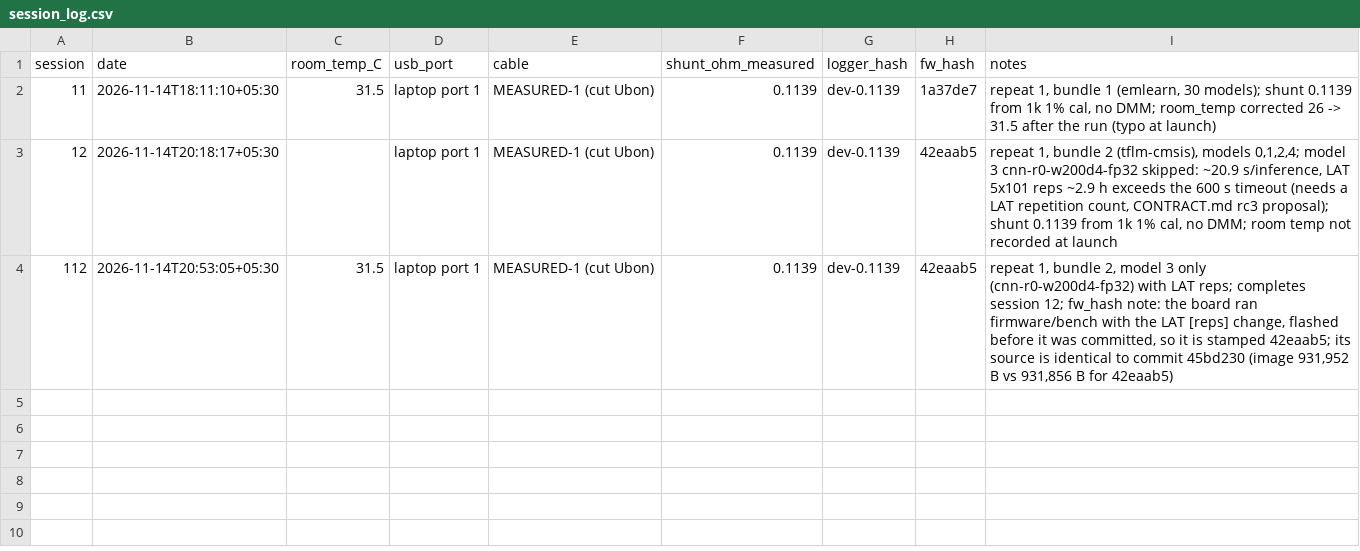
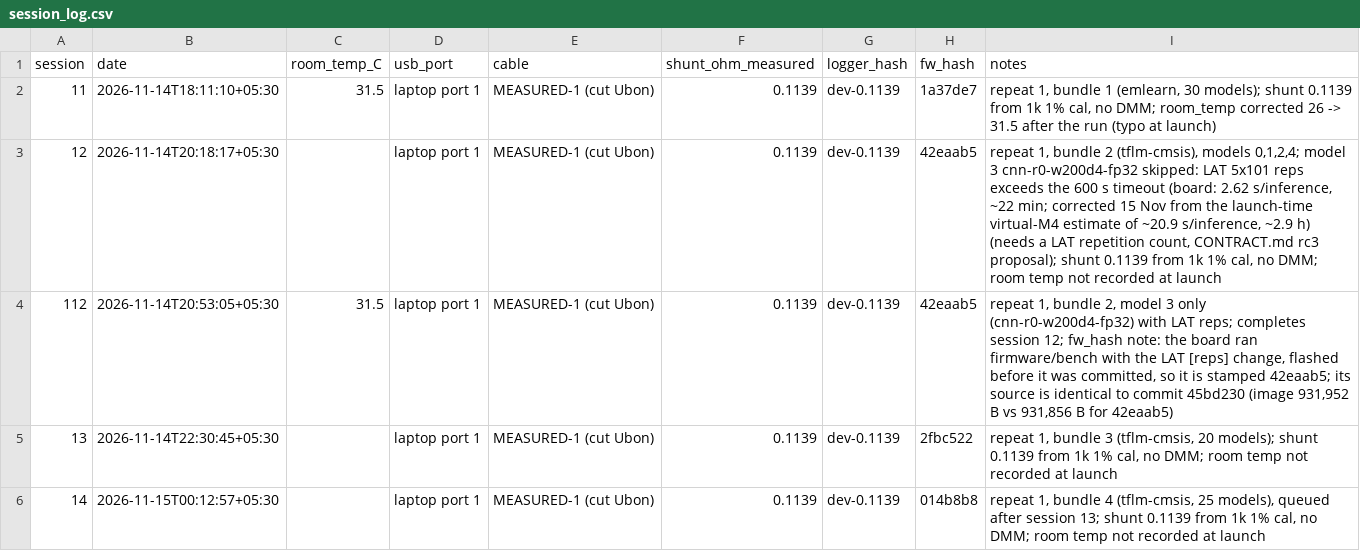
Before and after one commit to agnibha11/TinyML-Pareto, a CSV file: results/session_log.csv, drawn as a sheet.

Commit message:
Repeat 1 complete: sessions 13 (bundle 3) and 14 (bundle 4); correct the LAT timing reason

```diff
--- a/results/session_log.csv
+++ b/results/session_log.csv
@@ -2,3 +2,5 @@ session,date,room_temp_C,usb_port,cable,shunt_ohm_measured,logger_hash,fw_hash,n
 11,2026-11-14T18:11:10+05:30,31.5,laptop port 1,MEASURED-1 (cut Ubon),0.1139,dev-0.1139,1a37de7,"repeat 1, bundle 1 (emlearn, 30 models); shunt 0.1139 from 1k 1% cal, no DMM; room_temp corrected 26 -> 31.5 after the run (typo at launch)"
-12,2026-11-14T20:18:17+05:30,,laptop port 1,MEASURED-1 (cut Ubon),0.1139,dev-0.1139,42eaab5,"repeat 1, bundle 2 (tflm-cmsis), models 0,1,2,4; model 3 cnn-r0-w200d4-fp32 skipped: ~20.9 s/inference, LAT 5x101 reps ~2.9 h exceeds the 600 s timeout (needs a LAT repetition count, CONTRACT.md rc3 proposal); shunt 0.1139 from 1k 1% cal, no DMM; room temp not recorded at launch"
+12,2026-11-14T20:18:17+05:30,,laptop port 1,MEASURED-1 (cut Ubon),0.1139,dev-0.1139,42eaab5,"repeat 1, bundle 2 (tflm-cmsis), models 0,1,2,4; model 3 cnn-r0-w200d4-fp32 skipped: LAT 5x101 reps exceeds the 600 s timeout (board: 2.62 s/inference, ~22 min; corrected 15 Nov from the launch-time virtual-M4 estimate of ~20.9 s/inference, ~2.9 h) (needs a LAT repetition count, CONTRACT.md rc3 proposal); shunt 0.1139 from 1k 1% cal, no DMM; room temp not recorded at launch"
 112,2026-11-14T20:53:05+05:30,31.5,laptop port 1,MEASURED-1 (cut Ubon),0.1139,dev-0.1139,42eaab5,"repeat 1, bundle 2, model 3 only (cnn-r0-w200d4-fp32) with LAT reps; completes session 12; fw_hash note: the board ran firmware/bench with the LAT [reps] change, flashed before it was committed, so it is stamped 42eaab5; its source is identical to commit 45bd230 (image 931,952 B vs 931,856 B for 42eaab5)"
+13,2026-11-14T22:30:45+05:30,,laptop port 1,MEASURED-1 (cut Ubon),0.1139,dev-0.1139,2fbc522,"repeat 1, bundle 3 (tflm-cmsis, 20 models); shunt 0.1139 from 1k 1% cal, no DMM; room temp not recorded at launch"
+14,2026-11-15T00:12:57+05:30,,laptop port 1,MEASURED-1 (cut Ubon),0.1139,dev-0.1139,014b8b8,"repeat 1, bundle 4 (tflm-cmsis, 25 models), queued after session 13; shunt 0.1139 from 1k 1% cal, no DMM; room temp not recorded at launch"
```
Also changed, not shown: results/fw_build.csv, 2 other files.
